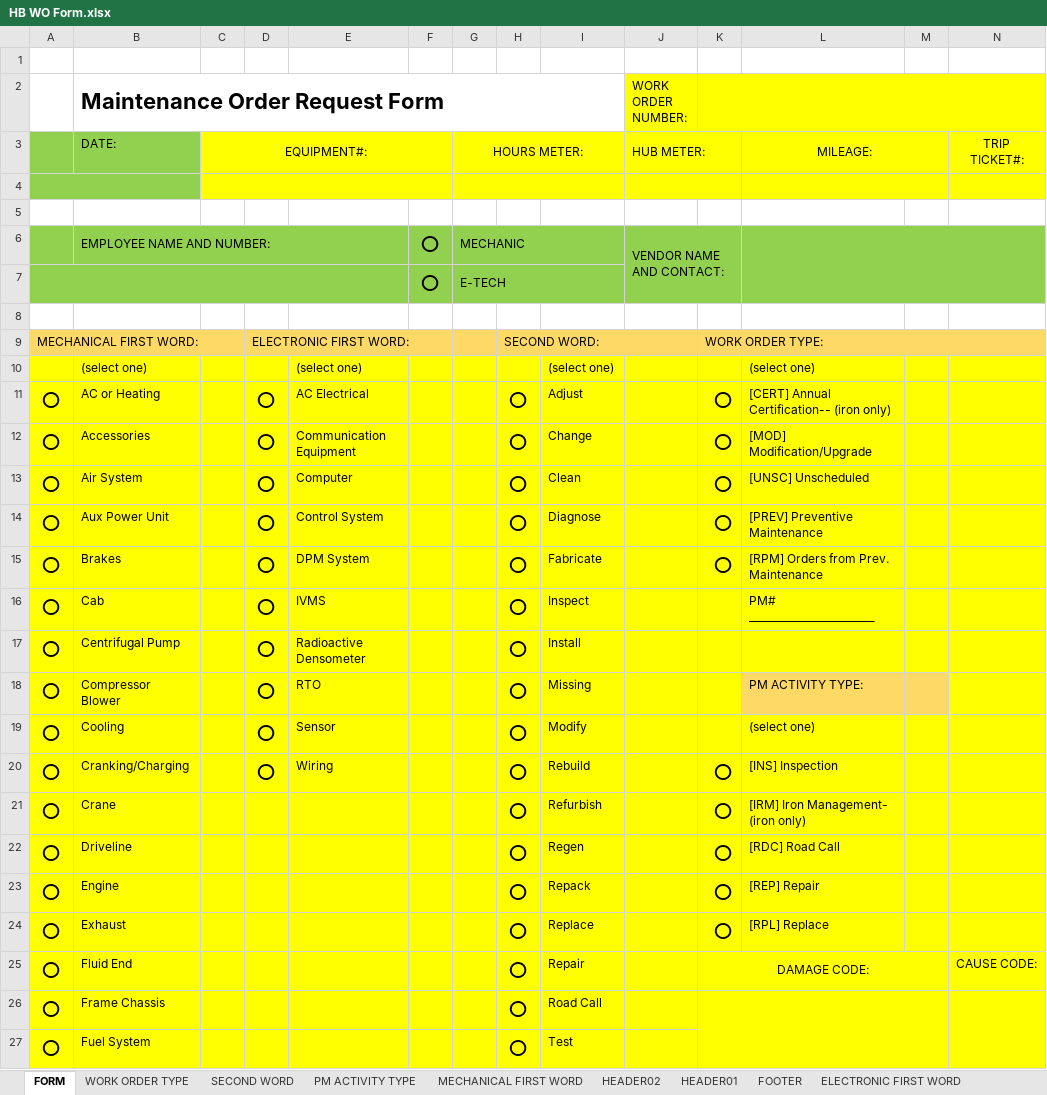
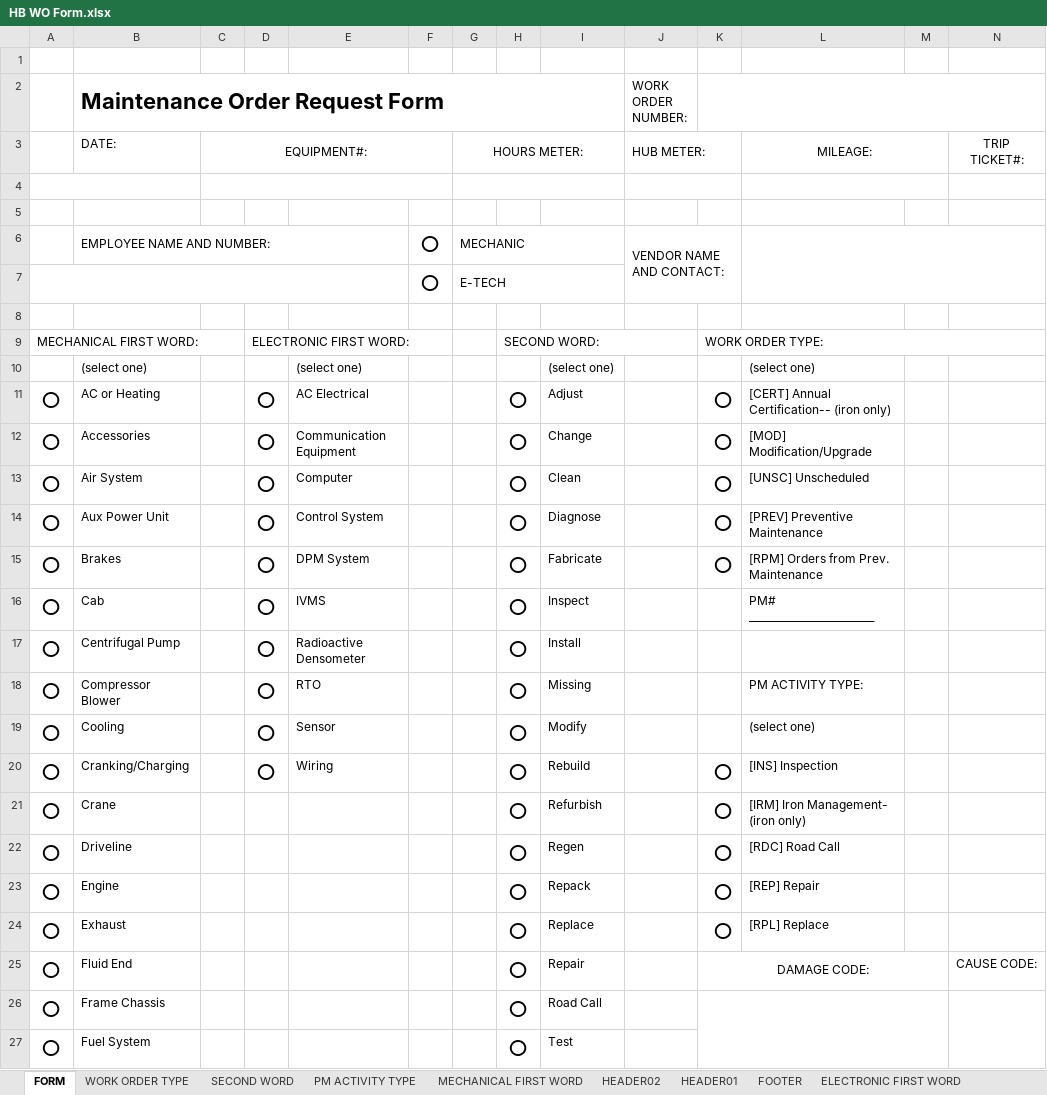
Before and after one commit to chorpler/OnSiteXOldAlpha, an Excel workbook: Docs/Excel/HB WO Form.xlsx, sheet FORM, drawn as a sheet; only a part is shown; values as stored, in another font and other column widths than the file's, no borders; the diff covers the shown part only; the diff names each change by its address in the sheet, - before the commit and + after, or states it on an @@ line.

```diff
--- a/Docs/Excel/HB WO Form.xlsx (sheet FORM)
+++ b/Docs/Excel/HB WO Form.xlsx (sheet FORM)
-J2:N2 fill: #FFFF00
+J2:N2 fill: none
-A3:B4 fill: #92D050
+A3:B4 fill: none
-C3:N4 fill: #FFFF00
+C3:N4 fill: none
-A6:N7 fill: #92D050
+A6:N7 fill: none
-A9:N9 fill: #FFD966
+A9:N9 fill: none
-A10:N17 fill: #FFFF00
+A10:N17 fill: none
-A18:K18 fill: #FFFF00
+A18:K18 fill: none
-L18:M18 fill: #FFD966
+L18:M18 fill: none
-N18 fill: #FFFF00
+N18 fill: none
-A19:N27 fill: #FFFF00
+A19:N27 fill: none
```
Also changed, not shown: cell formats elsewhere in this sheet, Docs/Excel/Schedule&Priorities_OnSiteX.xlsx, Docs/Excel/Users.xlsx, 51 other files.
